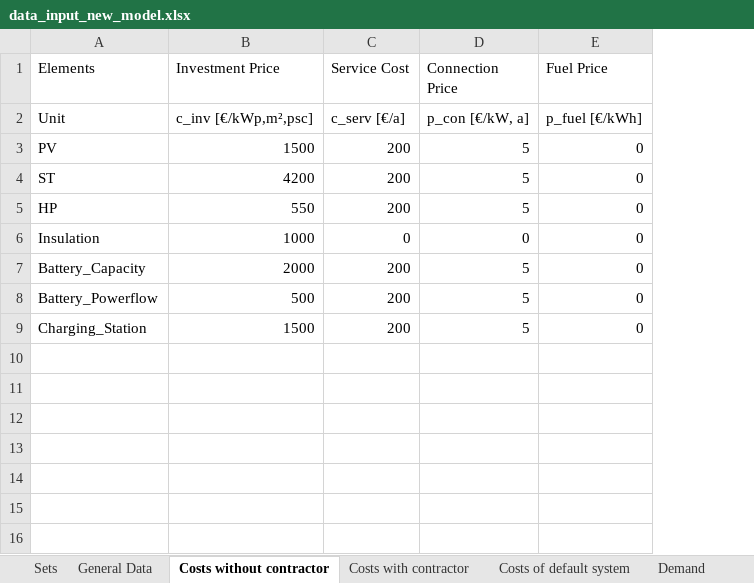
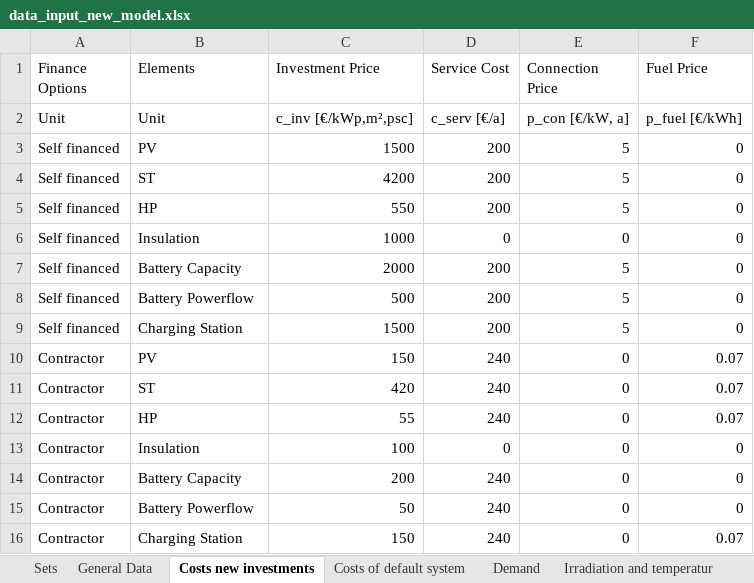
Before and after one commit to luisa-brueser/Optimization_Contracting, an Excel workbook: src/pv_optimizer_contracting/data_input_new_model.xlsx, sheet Costs new investments, drawn as a sheet; values as stored, in another font and other column widths than the file's, no borders; addresses are those after the commit; the diff names each change by its address in the sheet, - before the commit and + after, or states it on an @@ line.

Commit message:
changed all costs to simple dictionary

```diff
--- a/src/pv_optimizer_contracting/data_input_new_model.xlsx (sheet Costs new investments)
+++ b/src/pv_optimizer_contracting/data_input_new_model.xlsx (sheet Costs new investments)
-sheet tab: Costs without contractor
+sheet tab: Costs new investments
-sheet tab: Costs with contractor
+column A (Finance Options), rows 2-9: Unit | Self financed | Self financed | Self financed | Self financed | Self financed | Self financed | Self financed
-B7 (Elements): Battery_Capacity
+B7 (Elements): Battery Capacity
-B8 (Elements): Battery_Powerflow
+B8 (Elements): Battery Powerflow
-B9 (Elements): Charging_Station
+B9 (Elements): Charging Station
+row 10: Contractor | PV | 150 | 240 | 0 | 0.07
+row 11: Contractor | ST | 420 | 240 | 0 | 0.07
+row 12: Contractor | HP | 55 | 240 | 0 | 0.07
+row 13: Contractor | Insulation | 100 | 0 | 0 | 0
+row 14: Contractor | Battery Capacity | 200 | 240 | 0 | 0
+row 15: Contractor | Battery Powerflow | 50 | 240 | 0 | 0
+row 16: Contractor | Charging Station | 150 | 240 | 0 | 0.07
```
Also changed, not shown: sheet Tabelle1, sheet Sets, other sheet tabs, src/pv_optimizer_contracting/data_input.xlsx, 2 other files.
